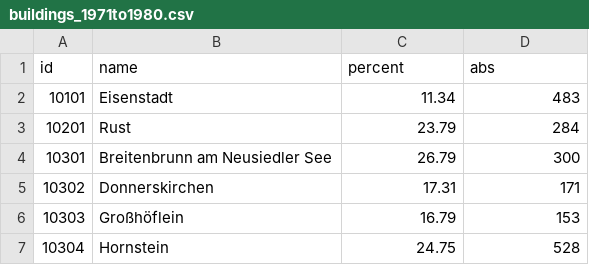
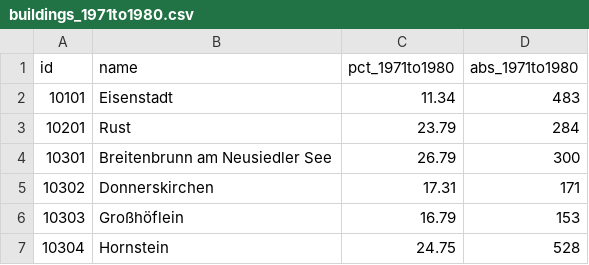
Before and after one commit to lancerowen23/Python_Project, a CSV file: data_raw/buildings_1971to1980.csv, drawn as a sheet; only a part is shown.

```diff
--- a/data_raw/buildings_1971to1980.csv
+++ b/data_raw/buildings_1971to1980.csv
@@ -1,2 +1,2 @@
-id,name,percent,abs
+id,name,pct_1971to1980,abs_1971to1980
 10101,Eisenstadt,11.34,483
```
Also changed, not shown: data_raw/buildings_1919to1944.csv, data_raw/buildings_1945to1960.csv, 7 other files.
